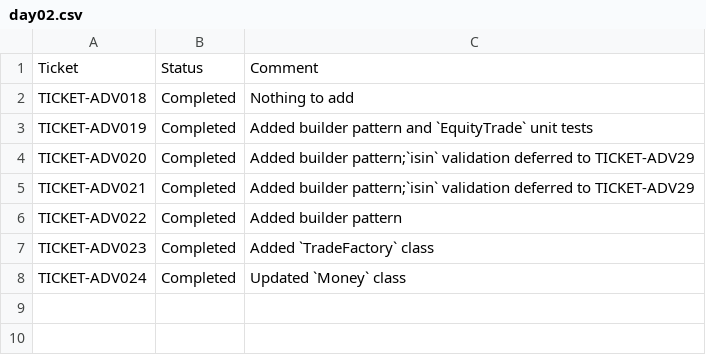
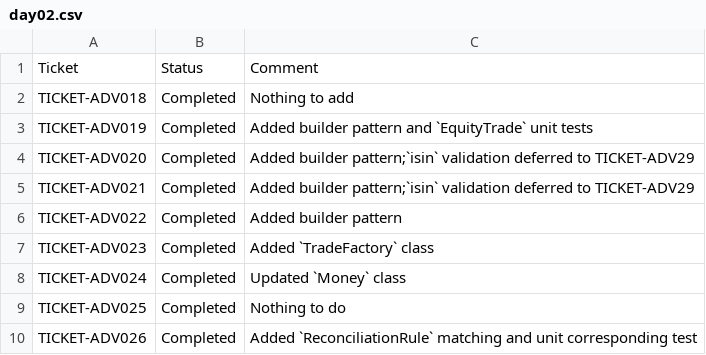
Before and after one commit to pshavela/db2026-reconX, a CSV file: tracking-progress/day02.csv, drawn as a sheet; the diff names each change by its address in the sheet, - before the commit and + after, or states it on an @@ line.

Commit message:
TICKET-ADV026

```diff
--- a/tracking-progress/day02.csv
+++ b/tracking-progress/day02.csv
+row 9: TICKET-ADV025 | Completed | Nothing to do
+row 10: TICKET-ADV026 | Completed | Added `ReconciliationRule` matching and unit corresponding test
```
Also changed, not shown: 2 other files.
